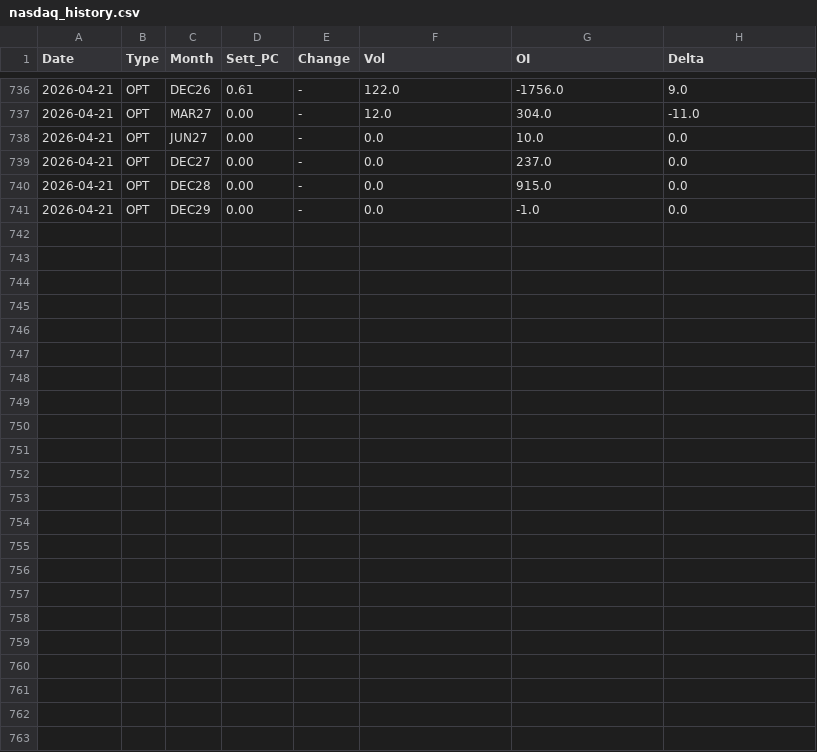
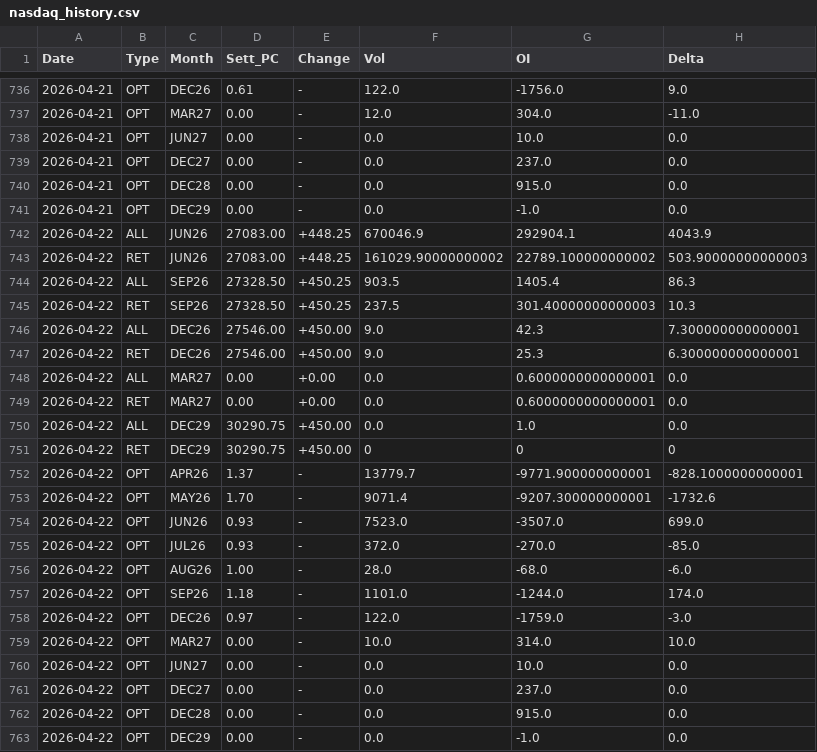
Before and after one commit to jianhuaa/fx-telegram-bot, a CSV file: nasdaq_history.csv, drawn as a sheet; only a part is shown, gaps mark what is left out.

```diff
--- a/nasdaq_history.csv
+++ b/nasdaq_history.csv
@@ -741 +741,23 @@ Date,Type,Month,Sett_PC,Change,Vol,OI,Delta
 2026-04-21,OPT,DEC29,0.00,-,0.0,-1.0,0.0
+2026-04-22,ALL,JUN26,27083.00,+448.25,670046.9,292904.1,4043.9
+2026-04-22,RET,JUN26,27083.00,+448.25,161029.90000000002,22789.100000000002,503.90000000000003
+2026-04-22,ALL,SEP26,27328.50,+450.25,903.5,1405.4,86.3
+2026-04-22,RET,SEP26,27328.50,+450.25,237.5,301.40000000000003,10.3
+2026-04-22,ALL,DEC26,27546.00,+450.00,9.0,42.3,7.300000000000001
+2026-04-22,RET,DEC26,27546.00,+450.00,9.0,25.3,6.300000000000001
+2026-04-22,ALL,MAR27,0.00,+0.00,0.0,0.6000000000000001,0.0
+2026-04-22,RET,MAR27,0.00,+0.00,0.0,0.6000000000000001,0.0
+2026-04-22,ALL,DEC29,30290.75,+450.00,0.0,1.0,0.0
+2026-04-22,RET,DEC29,30290.75,+450.00,0,0,0
+2026-04-22,OPT,APR26,1.37,-,13779.7,-9771.900000000001,-828.1000000000001
+2026-04-22,OPT,MAY26,1.70,-,9071.4,-9207.300000000001,-1732.6
+2026-04-22,OPT,JUN26,0.93,-,7523.0,-3507.0,699.0
+2026-04-22,OPT,JUL26,0.93,-,372.0,-270.0,-85.0
+2026-04-22,OPT,AUG26,1.00,-,28.0,-68.0,-6.0
+2026-04-22,OPT,SEP26,1.18,-,1101.0,-1244.0,174.0
+2026-04-22,OPT,DEC26,0.97,-,122.0,-1759.0,-3.0
+2026-04-22,OPT,MAR27,0.00,-,10.0,314.0,10.0
+2026-04-22,OPT,JUN27,0.00,-,0.0,10.0,0.0
+2026-04-22,OPT,DEC27,0.00,-,0.0,237.0,0.0
+2026-04-22,OPT,DEC28,0.00,-,0.0,915.0,0.0
+2026-04-22,OPT,DEC29,0.00,-,0.0,-1.0,0.0
```
Also changed, not shown: bitcoin_history.csv, russell_history.csv, 4 other files.
